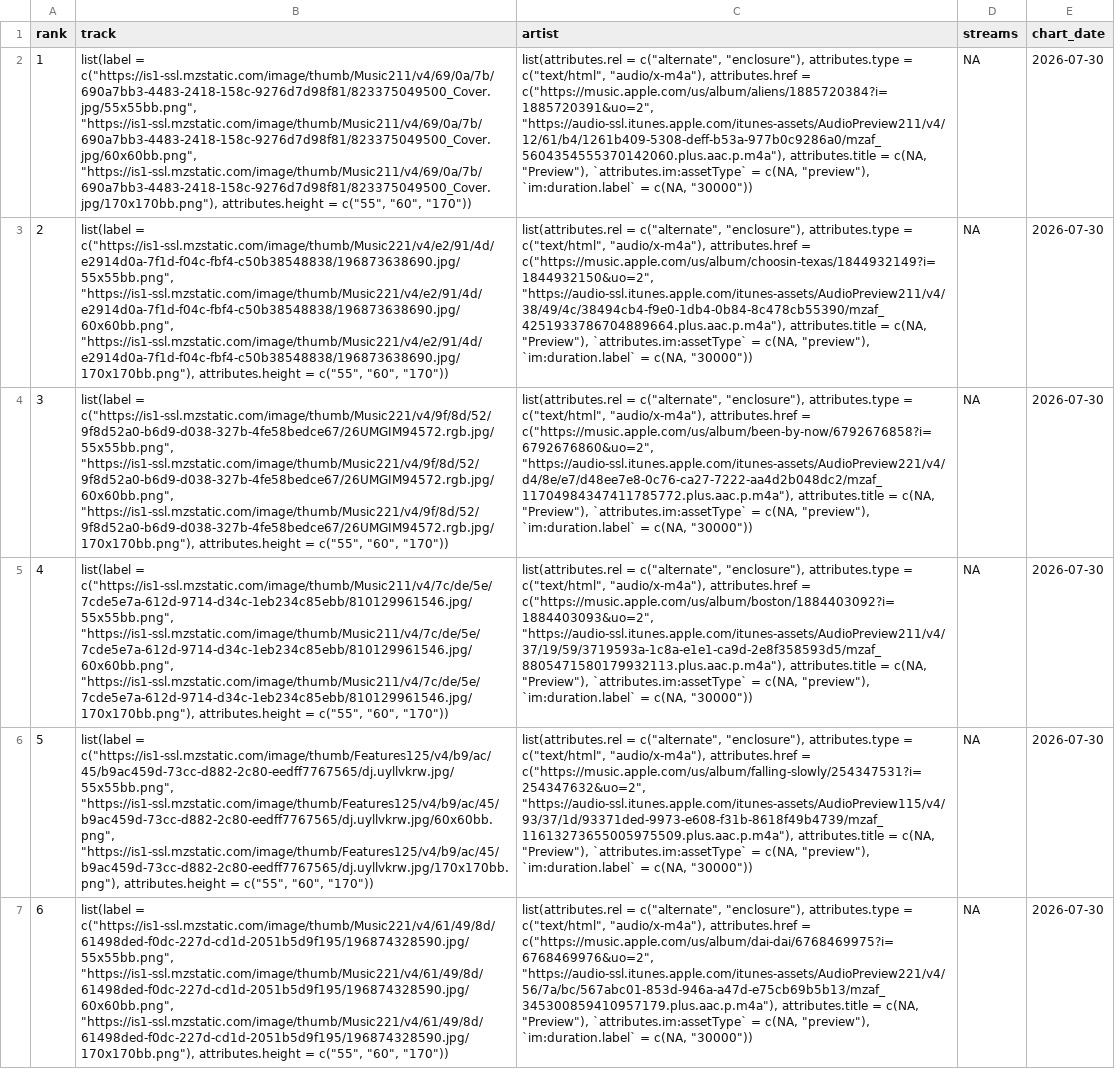
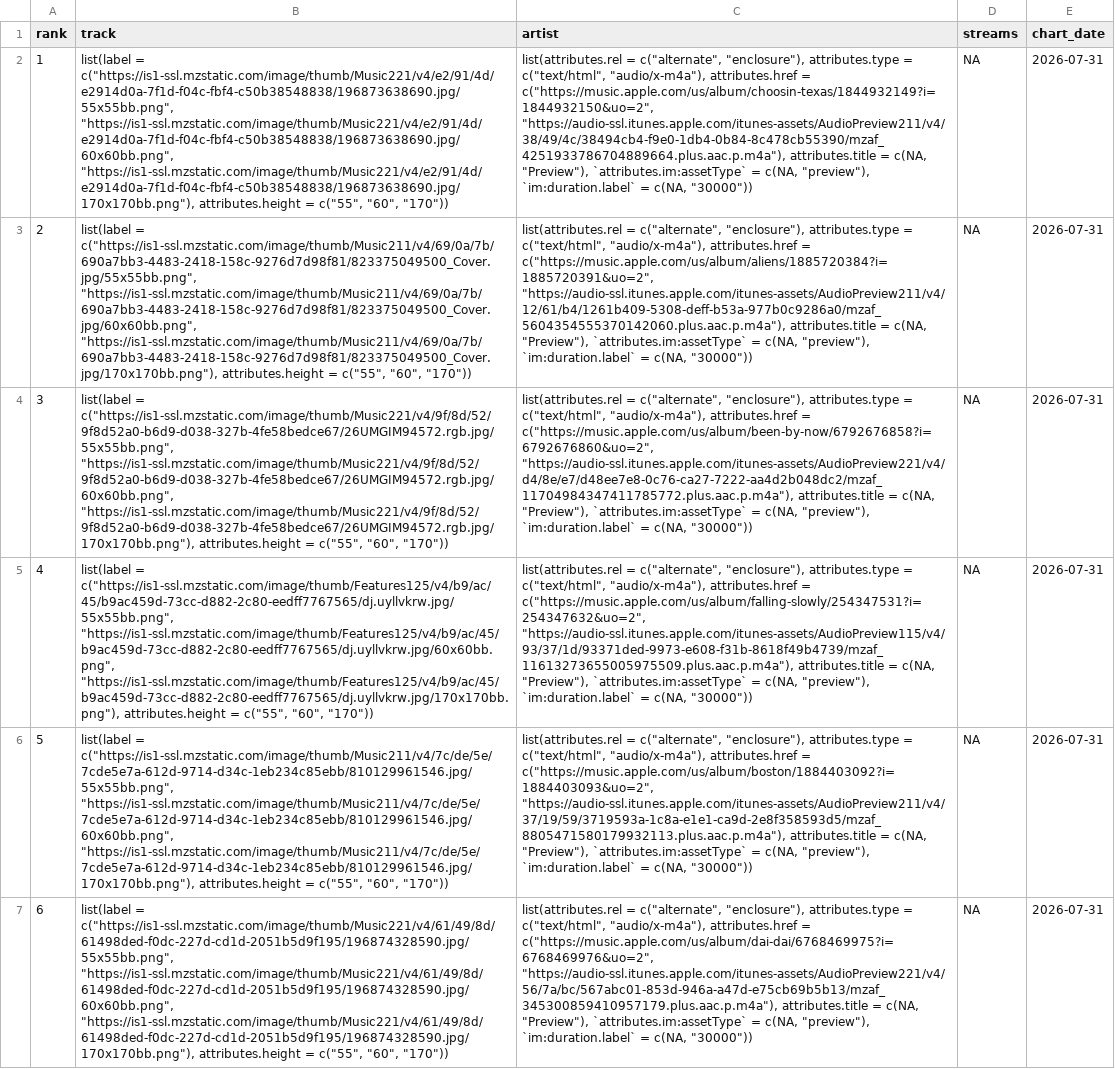
Before and after one commit to NobleXIX/JNH-LyricsDashboard, a CSV file: data_raw/chart_raw.csv, drawn as a sheet; only a part is shown; the diff covers the shown part only; the diff names each change by its address in the sheet, - before the commit and + after, or states it on an @@ line.

```diff
--- a/data_raw/chart_raw.csv
+++ b/data_raw/chart_raw.csv
-B2 (track): list(label = c("https://is1-ssl.mzstatic.com/image/thumb/Music211/v4/69/0a/7b/690a7bb3-4483-2418-158c-9276d7d98f81/823375049500_Cover.jpg/55x55bb.png", "https://is1-ssl.mzstatic.com/image/thumb/Music211/v4/69/0a/7b/690a7bb3-4483-2418-158c-9276d7d98f81/823375049500_Cover.jpg/60x60bb.png", "https://is1-ssl.mzstatic.com/image/thumb/Music211/v4/69/0a/7b/690a7bb3-4483-2418-158c-9276d7d98f81/823375049500_Cover.jpg/170x170bb.png"), attributes.height =…
+B2 (track): list(label = c("https://is1-ssl.mzstatic.com/image/thumb/Music221/v4/e2/91/4d/e2914d0a-7f1d-f04c-fbf4-c50b38548838/196873638690.jpg/55x55bb.png", "https://is1-ssl.mzstatic.com/image/thumb/Music221/v4/e2/91/4d/e2914d0a-7f1d-f04c-fbf4-c50b38548838/196873638690.jpg/60x60bb.png", "https://is1-ssl.mzstatic.com/image/thumb/Music221/v4/e2/91/4d/e2914d0a-7f1d-f04c-fbf4-c50b38548838/196873638690.jpg/170x170bb.png"), attributes.height =…
-C2 (artist): …attributes.href = c("https://music.apple.com/us/album/aliens/1885720384?i=1885720391&uo=2", "https://audio-ssl.itunes.apple.com/itunes-assets/AudioPreview211/v4/12/61/b4/1261b409-5308-deff-b53a-977b0c9286a0/mzaf_5604354555370142060.plus.aac.p.m4a"), attributes.title =…
+C2 (artist): …attributes.href = c("https://music.apple.com/us/album/choosin-texas/1844932149?i=1844932150&uo=2", "https://audio-ssl.itunes.apple.com/itunes-assets/AudioPreview211/v4/38/49/4c/38494cb4-f9e0-1db4-0b84-8c478cb55390/mzaf_4251933786704889664.plus.aac.p.m4a"), attributes.title =…
-E2:E7 (chart_date): 2026-07-30
+E2:E7 (chart_date): 2026-07-31
-B3 (track): list(label = c("https://is1-ssl.mzstatic.com/image/thumb/Music221/v4/e2/91/4d/e2914d0a-7f1d-f04c-fbf4-c50b38548838/196873638690.jpg/55x55bb.png", "https://is1-ssl.mzstatic.com/image/thumb/Music221/v4/e2/91/4d/e2914d0a-7f1d-f04c-fbf4-c50b38548838/196873638690.jpg/60x60bb.png", "https://is1-ssl.mzstatic.com/image/thumb/Music221/v4/e2/91/4d/e2914d0a-7f1d-f04c-fbf4-c50b38548838/196873638690.jpg/170x170bb.png"), attributes.height =…
+B3 (track): list(label = c("https://is1-ssl.mzstatic.com/image/thumb/Music211/v4/69/0a/7b/690a7bb3-4483-2418-158c-9276d7d98f81/823375049500_Cover.jpg/55x55bb.png", "https://is1-ssl.mzstatic.com/image/thumb/Music211/v4/69/0a/7b/690a7bb3-4483-2418-158c-9276d7d98f81/823375049500_Cover.jpg/60x60bb.png", "https://is1-ssl.mzstatic.com/image/thumb/Music211/v4/69/0a/7b/690a7bb3-4483-2418-158c-9276d7d98f81/823375049500_Cover.jpg/170x170bb.png"), attributes.height =…
-C3 (artist): …attributes.href = c("https://music.apple.com/us/album/choosin-texas/1844932149?i=1844932150&uo=2", "https://audio-ssl.itunes.apple.com/itunes-assets/AudioPreview211/v4/38/49/4c/38494cb4-f9e0-1db4-0b84-8c478cb55390/mzaf_4251933786704889664.plus.aac.p.m4a"), attributes.title =…
+C3 (artist): …attributes.href = c("https://music.apple.com/us/album/aliens/1885720384?i=1885720391&uo=2", "https://audio-ssl.itunes.apple.com/itunes-assets/AudioPreview211/v4/12/61/b4/1261b409-5308-deff-b53a-977b0c9286a0/mzaf_5604354555370142060.plus.aac.p.m4a"), attributes.title =…
-B5 (track): list(label = c("https://is1-ssl.mzstatic.com/image/thumb/Music211/v4/7c/de/5e/7cde5e7a-612d-9714-d34c-1eb234c85ebb/810129961546.jpg/55x55bb.png", "https://is1-ssl.mzstatic.com/image/thumb/Music211/v4/7c/de/5e/7cde5e7a-612d-9714-d34c-1eb234c85ebb/810129961546.jpg/60x60bb.png", "https://is1-ssl.mzstatic.com/image/thumb/Music211/v4/7c/de/5e/7cde5e7a-612d-9714-d34c-1eb234c85ebb/810129961546.jpg/170x170bb.png"), attributes.height =…
+B5 (track): list(label = c("https://is1-ssl.mzstatic.com/image/thumb/Features125/v4/b9/ac/45/b9ac459d-73cc-d882-2c80-eedff7767565/dj.uyllvkrw.jpg/55x55bb.png", "https://is1-ssl.mzstatic.com/image/thumb/Features125/v4/b9/ac/45/b9ac459d-73cc-d882-2c80-eedff7767565/dj.uyllvkrw.jpg/60x60bb.png", "https://is1-ssl.mzstatic.com/image/thumb/Features125/v4/b9/ac/45/b9ac459d-73cc-d882-2c80-eedff7767565/dj.uyllvkrw.jpg/170x170bb.png"), attributes.height =…
-C5 (artist): …attributes.href = c("https://music.apple.com/us/album/boston/1884403092?i=1884403093&uo=2", "https://audio-ssl.itunes.apple.com/itunes-assets/AudioPreview211/v4/37/19/59/3719593a-1c8a-e1e1-ca9d-2e8f358593d5/mzaf_8805471580179932113.plus.aac.p.m4a"), attributes.title =…
+C5 (artist): …attributes.href = c("https://music.apple.com/us/album/falling-slowly/254347531?i=254347632&uo=2", "https://audio-ssl.itunes.apple.com/itunes-assets/AudioPreview115/v4/93/37/1d/93371ded-9973-e608-f31b-8618f49b4739/mzaf_11613273655005975509.plus.aac.p.m4a"), attributes.title =…
-B6 (track): list(label = c("https://is1-ssl.mzstatic.com/image/thumb/Features125/v4/b9/ac/45/b9ac459d-73cc-d882-2c80-eedff7767565/dj.uyllvkrw.jpg/55x55bb.png", "https://is1-ssl.mzstatic.com/image/thumb/Features125/v4/b9/ac/45/b9ac459d-73cc-d882-2c80-eedff7767565/dj.uyllvkrw.jpg/60x60bb.png", "https://is1-ssl.mzstatic.com/image/thumb/Features125/v4/b9/ac/45/b9ac459d-73cc-d882-2c80-eedff7767565/dj.uyllvkrw.jpg/170x170bb.png"), attributes.height =…
+B6 (track): list(label = c("https://is1-ssl.mzstatic.com/image/thumb/Music211/v4/7c/de/5e/7cde5e7a-612d-9714-d34c-1eb234c85ebb/810129961546.jpg/55x55bb.png", "https://is1-ssl.mzstatic.com/image/thumb/Music211/v4/7c/de/5e/7cde5e7a-612d-9714-d34c-1eb234c85ebb/810129961546.jpg/60x60bb.png", "https://is1-ssl.mzstatic.com/image/thumb/Music211/v4/7c/de/5e/7cde5e7a-612d-9714-d34c-1eb234c85ebb/810129961546.jpg/170x170bb.png"), attributes.height =…
-C6 (artist): …attributes.href = c("https://music.apple.com/us/album/falling-slowly/254347531?i=254347632&uo=2", "https://audio-ssl.itunes.apple.com/itunes-assets/AudioPreview115/v4/93/37/1d/93371ded-9973-e608-f31b-8618f49b4739/mzaf_11613273655005975509.plus.aac.p.m4a"), attributes.title =…
+C6 (artist): …attributes.href = c("https://music.apple.com/us/album/boston/1884403092?i=1884403093&uo=2", "https://audio-ssl.itunes.apple.com/itunes-assets/AudioPreview211/v4/37/19/59/3719593a-1c8a-e1e1-ca9d-2e8f358593d5/mzaf_8805471580179932113.plus.aac.p.m4a"), attributes.title =…
```
Also changed, not shown: 122 edited cells elsewhere in this file, data_raw/lyrics_raw.csv.
